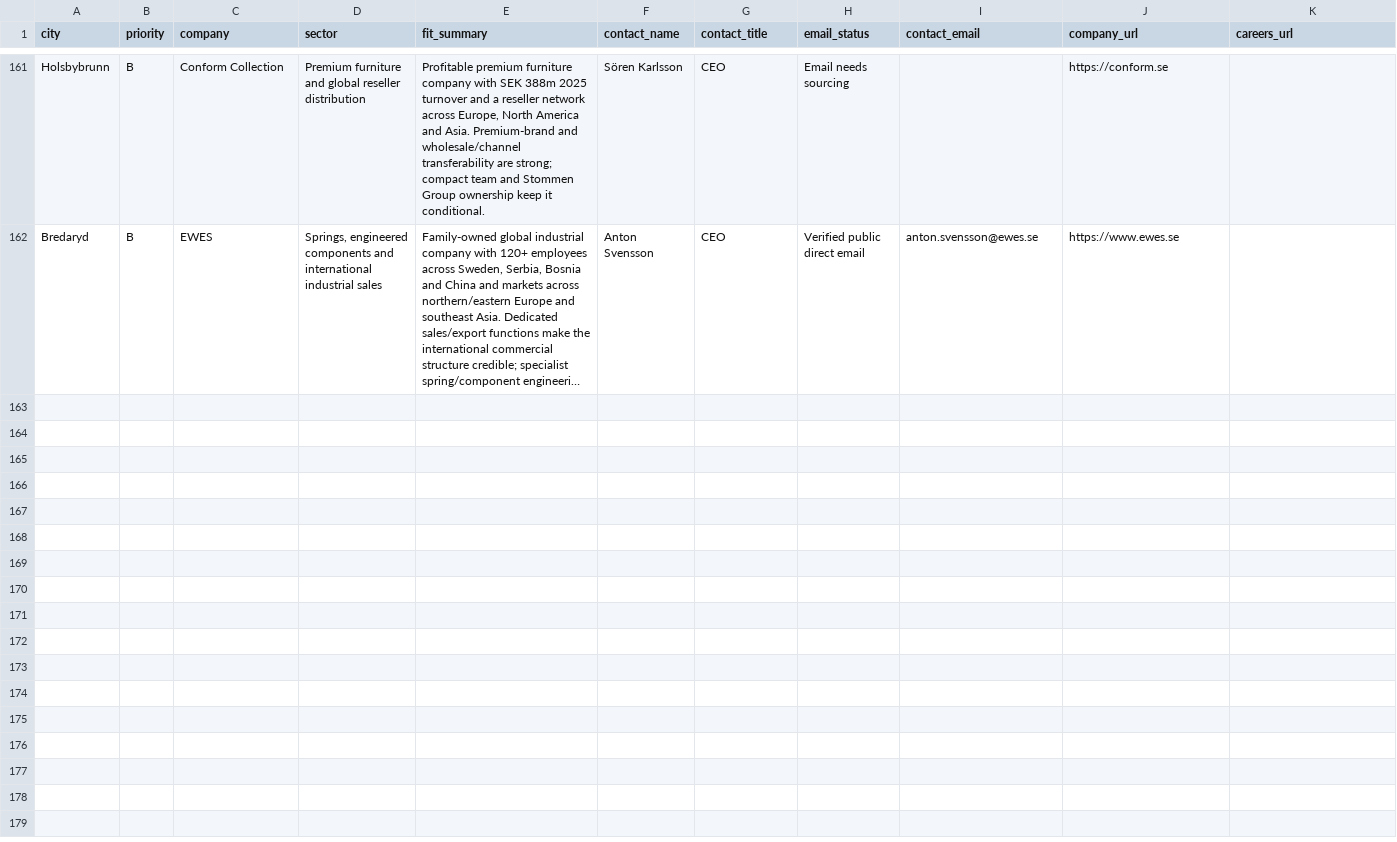
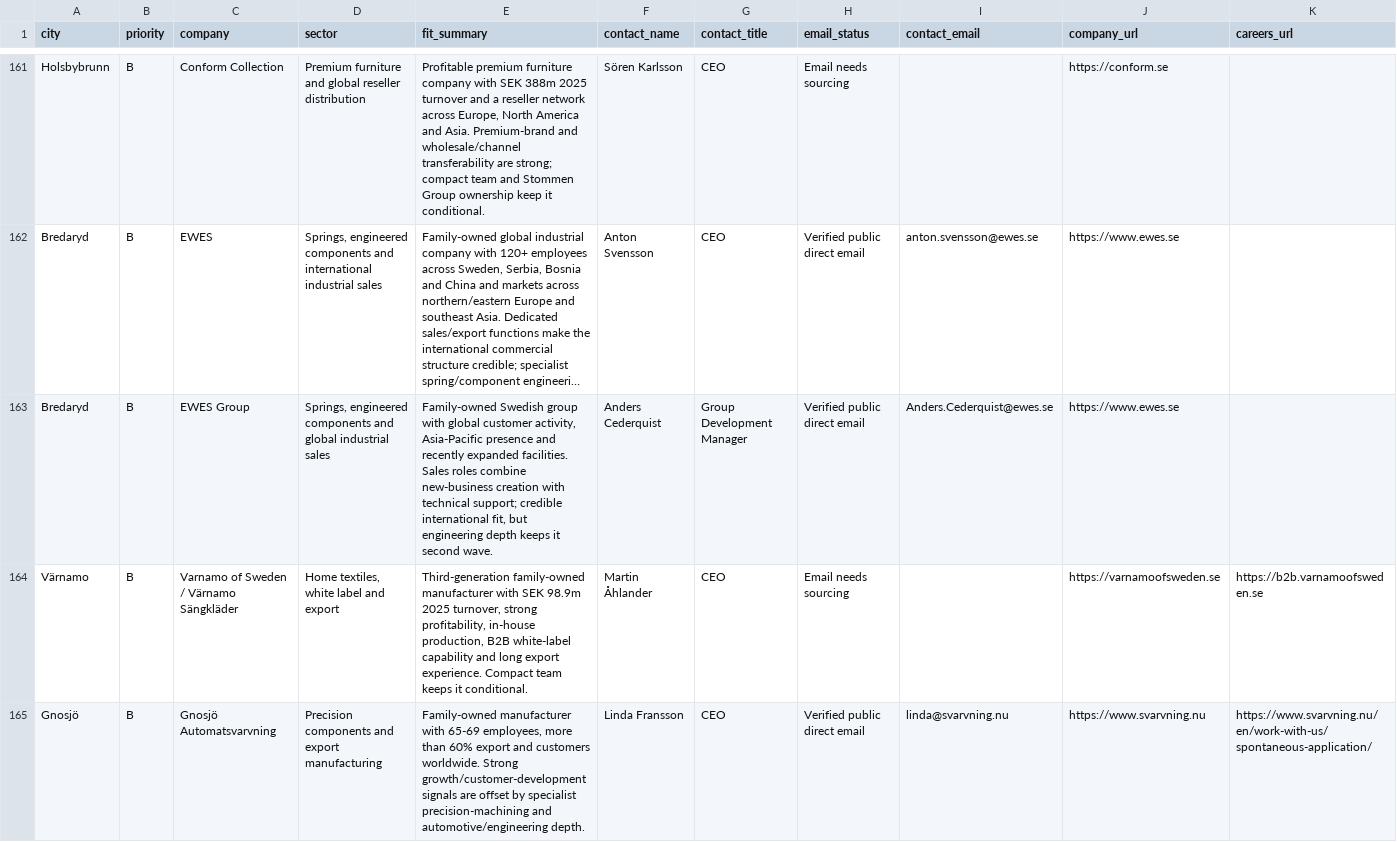
Before and after one commit to Pomeroi9Langmaid/Job-Hunting, a CSV file: data/vetted-speculative-targets-rest-sweden-2026-09-21.csv, drawn as a sheet; only a part is shown, gaps mark what is left out; long unchanged cells end in …; rows hold the shown columns only; the diff names each change by its address in the sheet, - before the commit and + after, or states it on an @@ line.

Commit message:
Add recovered Varnamo-Gnosjo targets to active queue

```diff
--- a/data/vetted-speculative-targets-rest-sweden-2026-09-21.csv
+++ b/data/vetted-speculative-targets-rest-sweden-2026-09-21.csv
+row 163: Bredaryd | B | EWES Group | Springs, engineered components and global industrial sales | Family-owned Swedish group with global customer activity, Asia-Pacific presence and recently expanded facilities. Sales roles combine new-business creation with technical support; credible international fit, but engineering depth keeps it second wave. | Anders Cederquist | Group Development Manager | Verified public direct email | Anders.Cederquist@ewes.se | https://www.ewes.se
+row 164: Värnamo | B | Varnamo of Sweden / Värnamo Sängkläder | Home textiles, white label and export | Third-generation family-owned manufacturer with SEK 98.9m 2025 turnover, strong profitability, in-house production, B2B white-label capability and long export experience. Compact team keeps it conditional. | Martin Åhlander | CEO | Email needs sourcing |  | https://varnamoofsweden.se | https://b2b.varnamoofsweden.se
+row 165: Gnosjö | B | Gnosjö Automatsvarvning | Precision components and export manufacturing | Family-owned manufacturer with 65-69 employees, more than 60% export and customers worldwide. Strong growth/customer-development signals are offset by specialist precision-machining and automotive/engineering depth. | Linda Fransson | CEO | Verified public direct email | linda@svarvning.nu | https://www.svarvning.nu | https://www.svarvning.nu/en/work-with-us/spontaneous-application/
```
